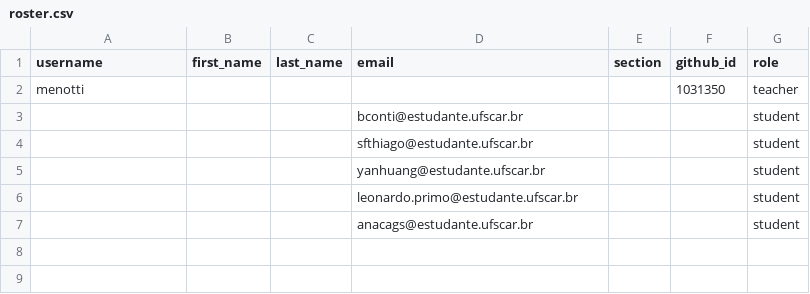
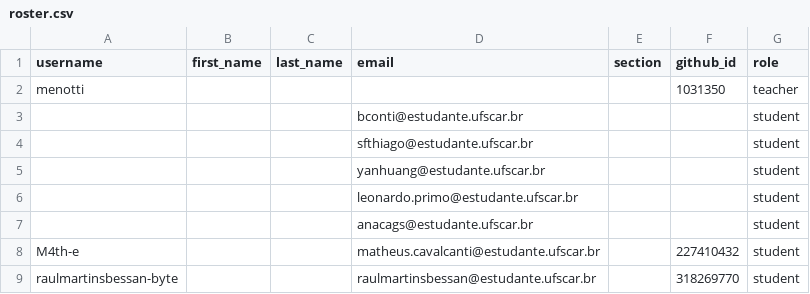
Before and after one commit to DC-UFSCar/classroom50, a CSV file: mm2026s2/roster.csv, drawn as a sheet; the diff names each change by its address in the sheet, - before the commit and + after, or states it on an @@ line.

Commit message:
[Classroom 50] Sync roster from teams: mm2026s2

```diff
--- a/mm2026s2/roster.csv
+++ b/mm2026s2/roster.csv
+row 8: M4th-e |  |  | matheus.cavalcanti@estudante.ufscar.br |  | 227410432 | student
+row 9: raulmartinsbessan-byte |  |  | raulmartinsbessan@estudante.ufscar.br |  | 318269770 | student
```
